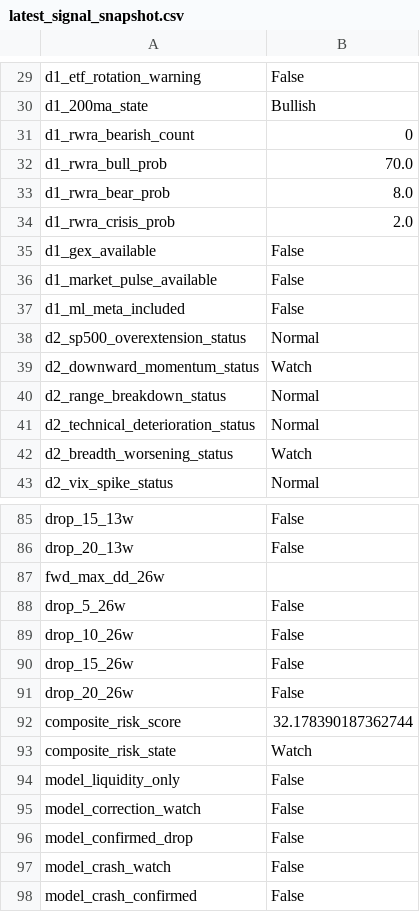
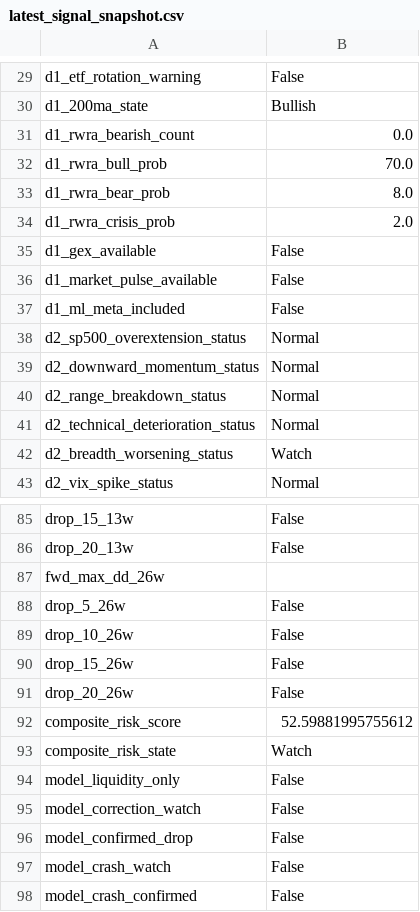
Before and after one commit to emkcufslp-kfc/Makret-Bull-and-Bear-Trap, a CSV file: exports/crash_predictor_study/latest_signal_snapshot.csv, drawn as a sheet; only a part is shown, gaps mark what is left out; the diff covers the shown part only.

```diff
--- a/exports/crash_predictor_study/latest_signal_snapshot.csv
+++ b/exports/crash_predictor_study/latest_signal_snapshot.csv
@@ -30,3 +30,3 @@ d1_etf_rotation_warning,False
 d1_200ma_state,Bullish
-d1_rwra_bearish_count,0
+d1_rwra_bearish_count,0.0
 d1_rwra_bull_prob,70.0
@@ -38,3 +38,3 @@ d1_ml_meta_included,False
 d2_sp500_overextension_status,Normal
-d2_downward_momentum_status,Watch
+d2_downward_momentum_status,Normal
 d2_range_breakdown_status,Normal
@@ -91,3 +91,3 @@ drop_15_26w,False
 drop_20_26w,False
-composite_risk_score,32.178390187362744
+composite_risk_score,52.59881995755612
 composite_risk_state,Watch
```
Also changed, not shown: 41 edited cells elsewhere in this file, Platinum_Balanced_Results/Platinum_MonteCarlo.csv, data/Platinum_Results/Platinum_Equity.csv, 21 other files.
